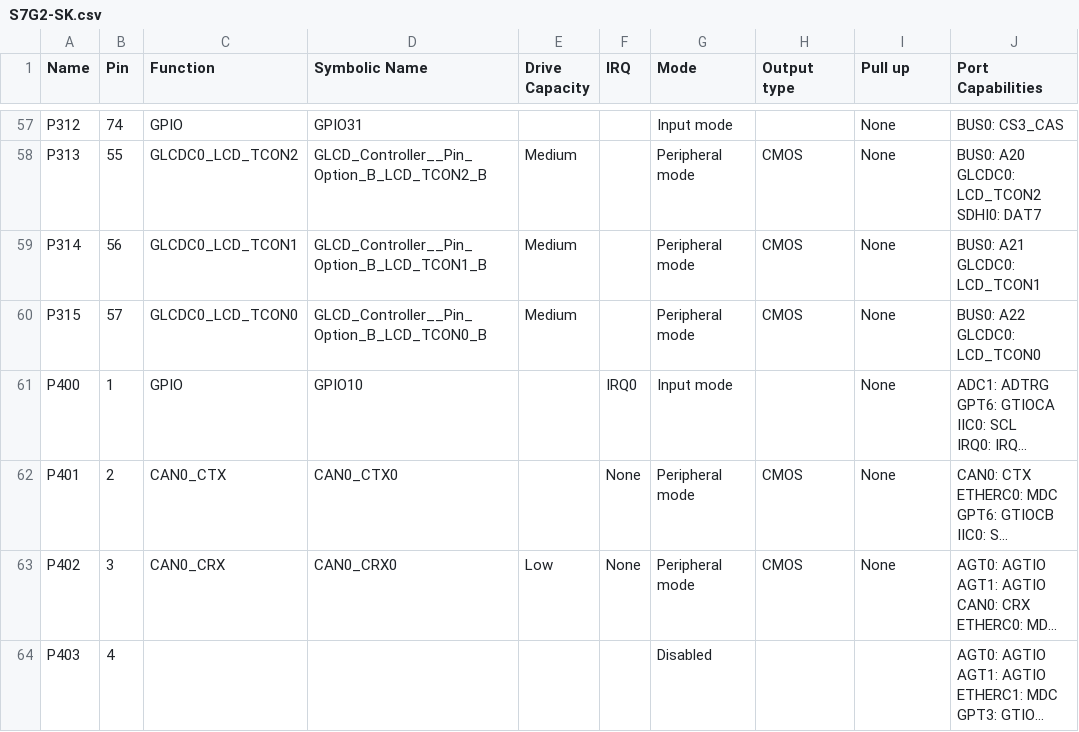
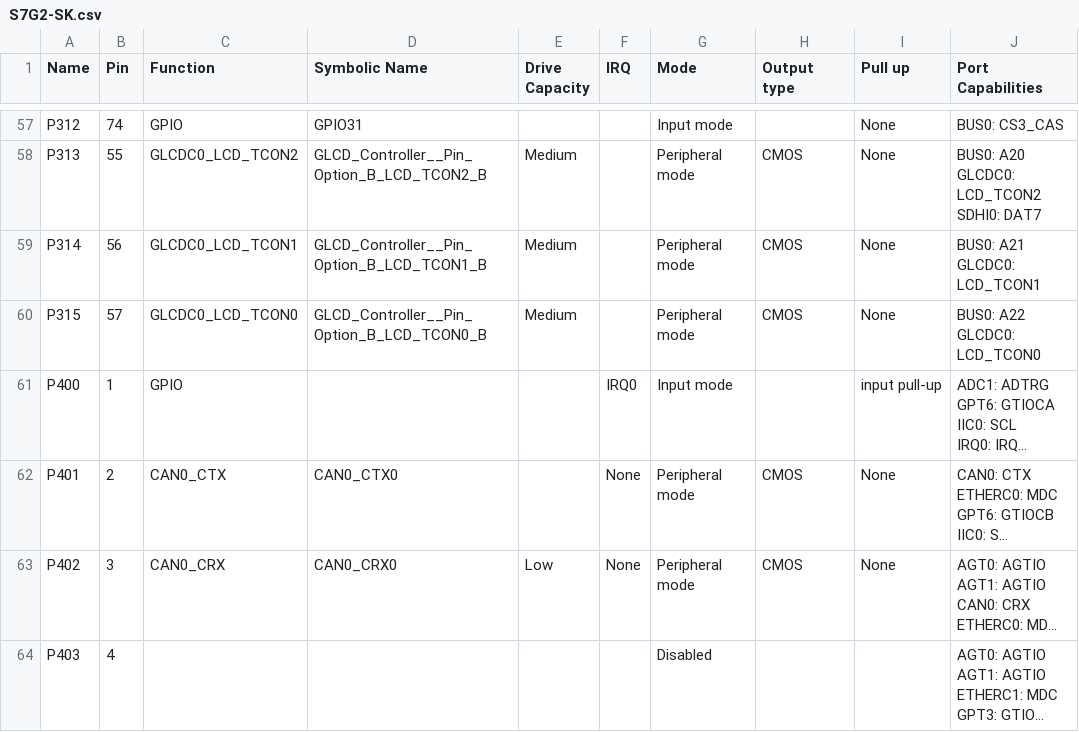
Before and after one commit to oscarporche/proyecto_integrador_DSE, a CSV file: Codigo/Integrador/synergy_cfg/ssp_cfg/bsp/S7G2-SK.csv, drawn as a sheet; only a part is shown, gaps mark what is left out; long unchanged cells end in …; the diff names each change by its address in the sheet, - before the commit and + after, or states it on an @@ line.

```diff
--- a/Codigo/Integrador/synergy_cfg/ssp_cfg/bsp/S7G2-SK.csv
+++ b/Codigo/Integrador/synergy_cfg/ssp_cfg/bsp/S7G2-SK.csv
-D61 (Symbolic Name): GPIO10
+D61 (Symbolic Name): (empty)
-I61 (Pull up): None
+I61 (Pull up): input pull-up
```
Also changed, not shown: 35 other files.
